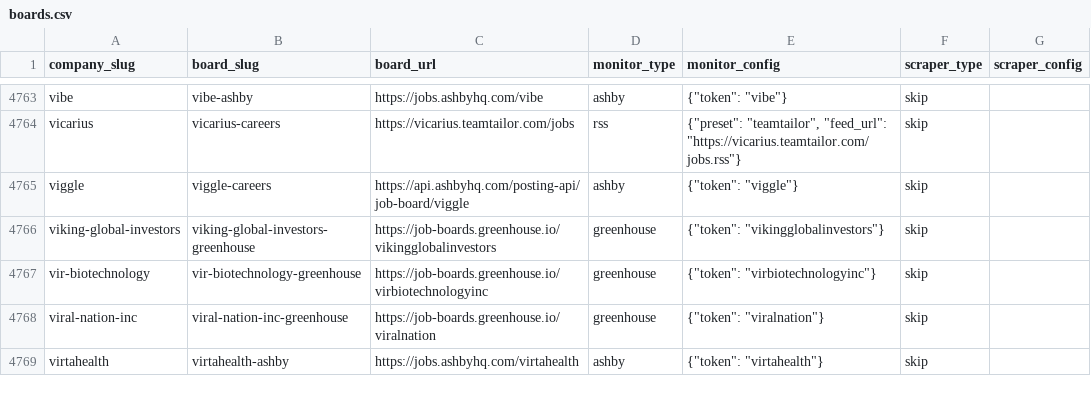
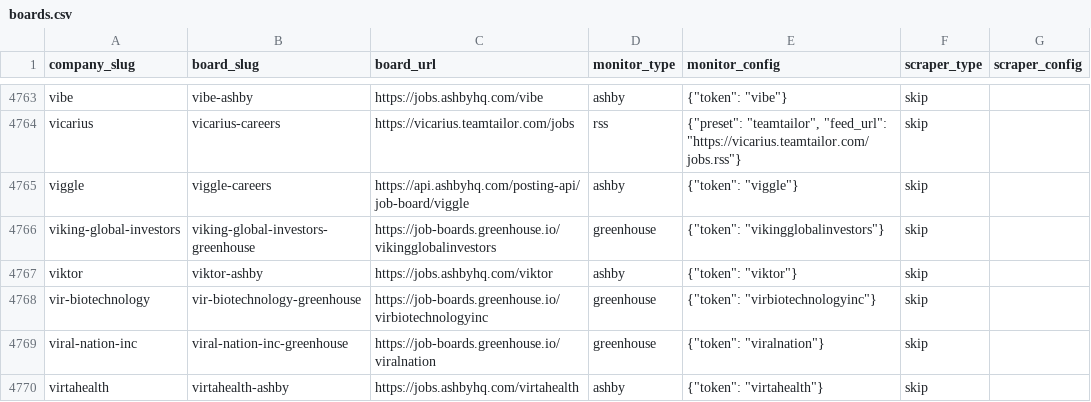
Before and after one commit to colophon-group/jobseek, a CSV file: apps/crawler/data/boards.csv, drawn as a sheet; only a part is shown, gaps mark what is left out.

Commit message:
Configure Viktor
Closes #4757

```diff
--- a/apps/crawler/data/boards.csv
+++ b/apps/crawler/data/boards.csv
@@ -4766,2 +4766,3 @@ viggle,viggle-careers,https://api.ashbyhq.com/posting-api/job-board/viggle,ashby
 viking-global-investors,viking-global-investors-greenhouse,https://job-boards.greenhouse.io/vikingglobalinvestors,greenhouse,"{""token"": ""vikingglobalinvestors""}",skip,
+viktor,viktor-ashby,https://jobs.ashbyhq.com/viktor,ashby,"{""token"": ""viktor""}",skip,
 vir-biotechnology,vir-biotechnology-greenhouse,https://job-boards.greenhouse.io/virbiotechnologyinc,greenhouse,"{""token"": ""virbiotechnologyinc""}",skip,
```
Also changed, not shown: 4 other files.
